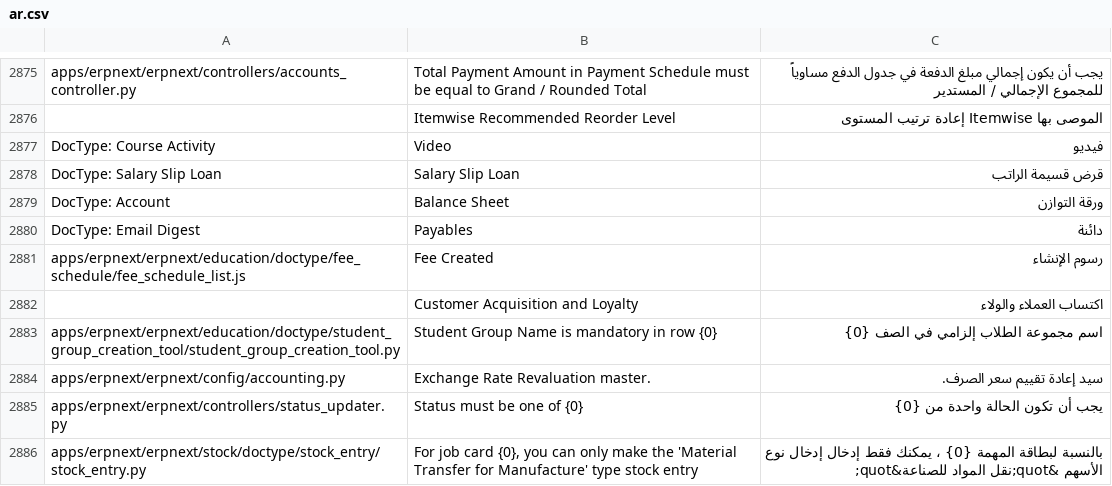
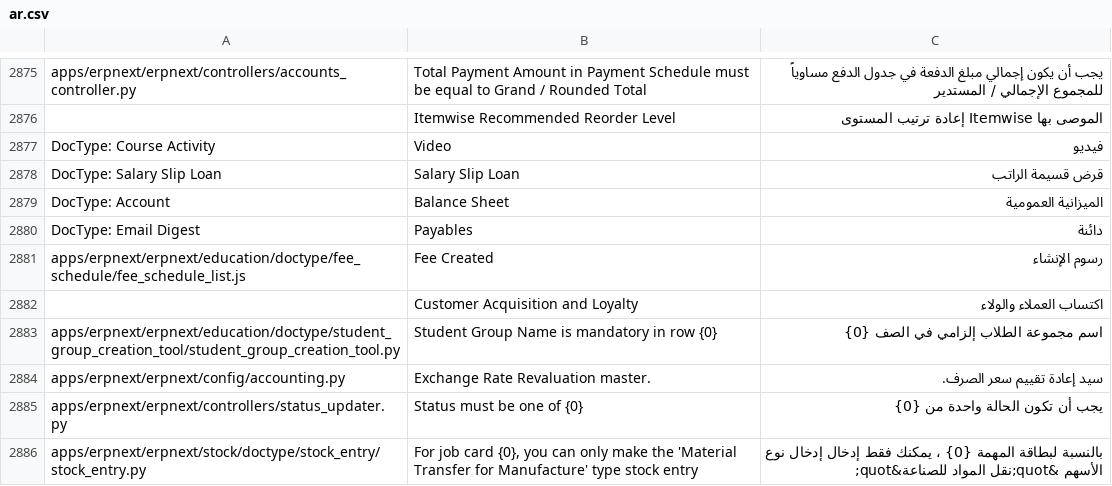
Before and after one commit to Aldawsari395/erpnext_arabic_trans, a CSV file: erpnext/ar.csv, drawn as a sheet; only a part is shown, gaps mark what is left out.

Commit message:
balance sheet

```diff
--- a/erpnext/ar.csv
+++ b/erpnext/ar.csv
@@ -2912,3 +2912,3 @@ DocType: Course Activity,Video,فيديو
 DocType: Salary Slip Loan,Salary Slip Loan,قرض قسيمة الراتب
-DocType: Account,Balance Sheet,ورقة التوازن
+DocType: Account,Balance Sheet,الميزانية العمومية
 DocType: Email Digest,Payables,دائنة
```
